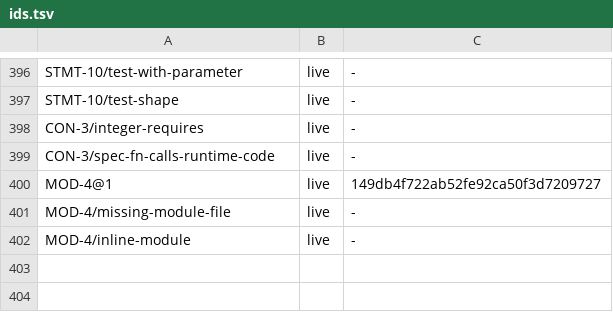
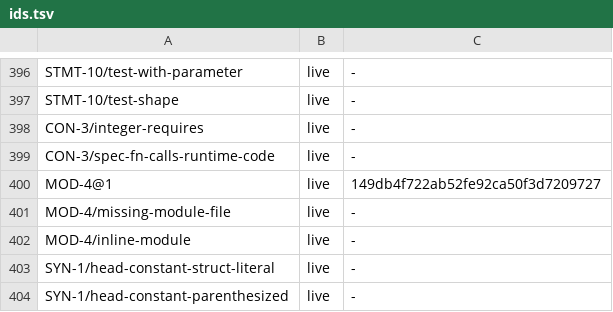
Before and after one commit to lambdaclass/concrete, a TSV file: docs/spec/ids.tsv, drawn as a sheet; only a part is shown, gaps mark what is left out; the diff names each change by its address in the sheet, - before the commit and + after, or states it on an @@ line.

```diff
--- a/docs/spec/ids.tsv
+++ b/docs/spec/ids.tsv
+row 403: SYN-1/head-constant-struct-literal | live | -
+row 404: SYN-1/head-constant-parenthesized | live | -
```
Also changed, not shown: docs/bugs/discovery.tsv, 21 other files.
